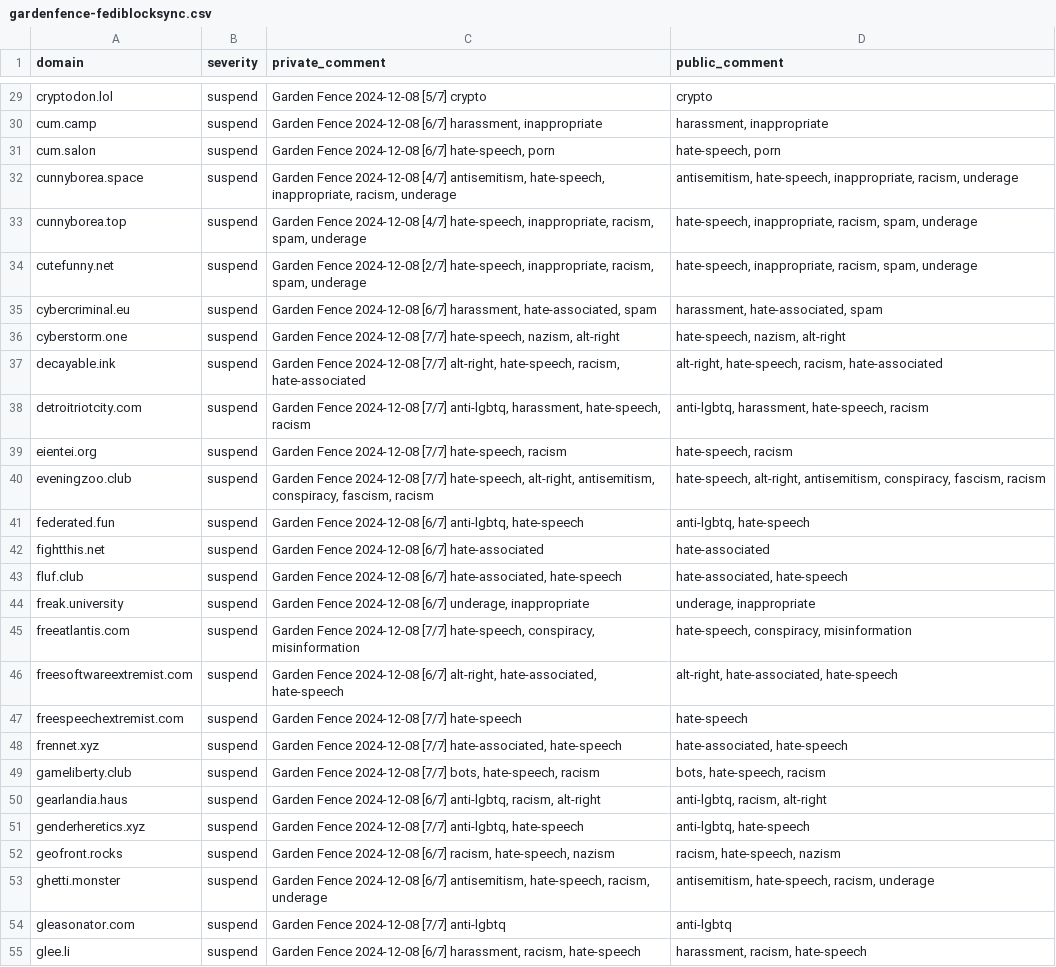
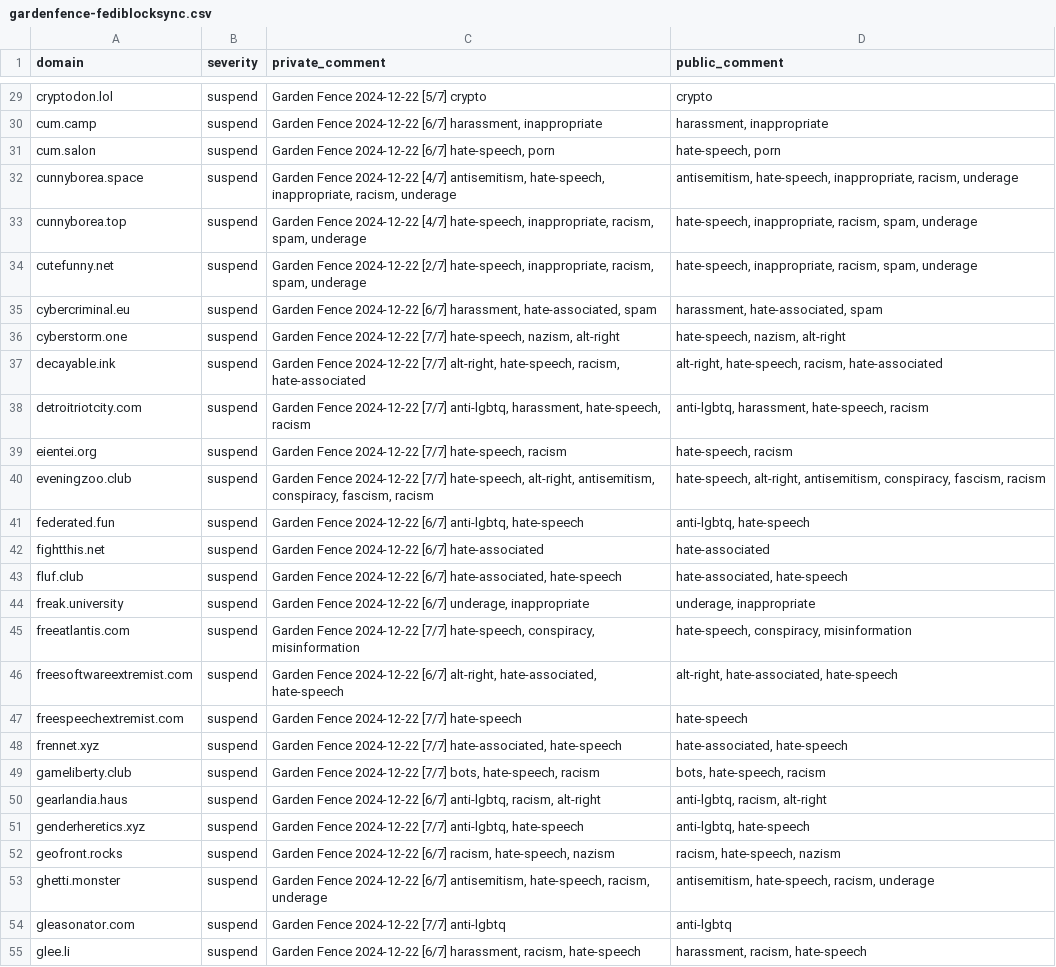
Before and after one commit to gardenfence/blocklist, a CSV file: gardenfence-fediblocksync.csv, drawn as a sheet; only a part is shown, gaps mark what is left out; the diff covers the shown part only; the diff names each change by its address in the sheet, - before the commit and + after, or states it on an @@ line.

```diff
--- a/gardenfence-fediblocksync.csv
+++ b/gardenfence-fediblocksync.csv
-C29 (private_comment): Garden Fence 2024-12-08 [5/7] crypto
+C29 (private_comment): Garden Fence 2024-12-22 [5/7] crypto
-C30 (private_comment): Garden Fence 2024-12-08 [6/7] harassment,…
+C30 (private_comment): Garden Fence 2024-12-22 [6/7] harassment,…
-C31 (private_comment): Garden Fence 2024-12-08 [6/7] hate-speech,…
+C31 (private_comment): Garden Fence 2024-12-22 [6/7] hate-speech,…
-C32 (private_comment): Garden Fence 2024-12-08 [4/7] antisemitism,…
+C32 (private_comment): Garden Fence 2024-12-22 [4/7] antisemitism,…
-C33 (private_comment): Garden Fence 2024-12-08 [4/7] hate-speech,…
+C33 (private_comment): Garden Fence 2024-12-22 [4/7] hate-speech,…
-C34 (private_comment): Garden Fence 2024-12-08 [2/7] hate-speech,…
+C34 (private_comment): Garden Fence 2024-12-22 [2/7] hate-speech,…
-C35 (private_comment): Garden Fence 2024-12-08 [6/7] harassment,…
+C35 (private_comment): Garden Fence 2024-12-22 [6/7] harassment,…
-C36 (private_comment): Garden Fence 2024-12-08 [7/7] hate-speech,…
+C36 (private_comment): Garden Fence 2024-12-22 [7/7] hate-speech,…
-C37 (private_comment): Garden Fence 2024-12-08 [7/7] alt-right,…
+C37 (private_comment): Garden Fence 2024-12-22 [7/7] alt-right,…
-C38 (private_comment): Garden Fence 2024-12-08 [7/7] anti-lgbtq,…
+C38 (private_comment): Garden Fence 2024-12-22 [7/7] anti-lgbtq,…
-C39 (private_comment): Garden Fence 2024-12-08 [7/7] hate-speech,…
+C39 (private_comment): Garden Fence 2024-12-22 [7/7] hate-speech,…
-C40 (private_comment): Garden Fence 2024-12-08 [7/7] hate-speech,…
+C40 (private_comment): Garden Fence 2024-12-22 [7/7] hate-speech,…
-C41 (private_comment): Garden Fence 2024-12-08 [6/7] anti-lgbtq,…
+C41 (private_comment): Garden Fence 2024-12-22 [6/7] anti-lgbtq,…
-C42 (private_comment): Garden Fence 2024-12-08 [6/7] hate-associated
+C42 (private_comment): Garden Fence 2024-12-22 [6/7] hate-associated
-C43 (private_comment): Garden Fence 2024-12-08 [6/7] hate-associated,…
+C43 (private_comment): Garden Fence 2024-12-22 [6/7] hate-associated,…
-C44 (private_comment): Garden Fence 2024-12-08 [6/7] underage,…
+C44 (private_comment): Garden Fence 2024-12-22 [6/7] underage,…
-C45 (private_comment): Garden Fence 2024-12-08 [7/7] hate-speech,…
+C45 (private_comment): Garden Fence 2024-12-22 [7/7] hate-speech,…
-C46 (private_comment): Garden Fence 2024-12-08 [6/7] alt-right,…
+C46 (private_comment): Garden Fence 2024-12-22 [6/7] alt-right,…
-C47 (private_comment): Garden Fence 2024-12-08 [7/7] hate-speech
+C47 (private_comment): Garden Fence 2024-12-22 [7/7] hate-speech
-C48 (private_comment): Garden Fence 2024-12-08 [7/7] hate-associated,…
+C48 (private_comment): Garden Fence 2024-12-22 [7/7] hate-associated,…
-C49 (private_comment): Garden Fence 2024-12-08 [7/7] bots,…
+C49 (private_comment): Garden Fence 2024-12-22 [7/7] bots,…
-C50 (private_comment): Garden Fence 2024-12-08 [6/7] anti-lgbtq,…
+C50 (private_comment): Garden Fence 2024-12-22 [6/7] anti-lgbtq,…
-C51 (private_comment): Garden Fence 2024-12-08 [7/7] anti-lgbtq,…
+C51 (private_comment): Garden Fence 2024-12-22 [7/7] anti-lgbtq,…
-C52 (private_comment): Garden Fence 2024-12-08 [6/7] racism,…
+C52 (private_comment): Garden Fence 2024-12-22 [6/7] racism,…
-C53 (private_comment): Garden Fence 2024-12-08 [6/7] antisemitism,…
+C53 (private_comment): Garden Fence 2024-12-22 [6/7] antisemitism,…
-C54 (private_comment): Garden Fence 2024-12-08 [7/7] anti-lgbtq
+C54 (private_comment): Garden Fence 2024-12-22 [7/7] anti-lgbtq
-C55 (private_comment): Garden Fence 2024-12-08 [6/7] harassment,…
+C55 (private_comment): Garden Fence 2024-12-22 [6/7] harassment,…
```
Also changed, not shown: 118 edited cells elsewhere in this file, 1 other file.
